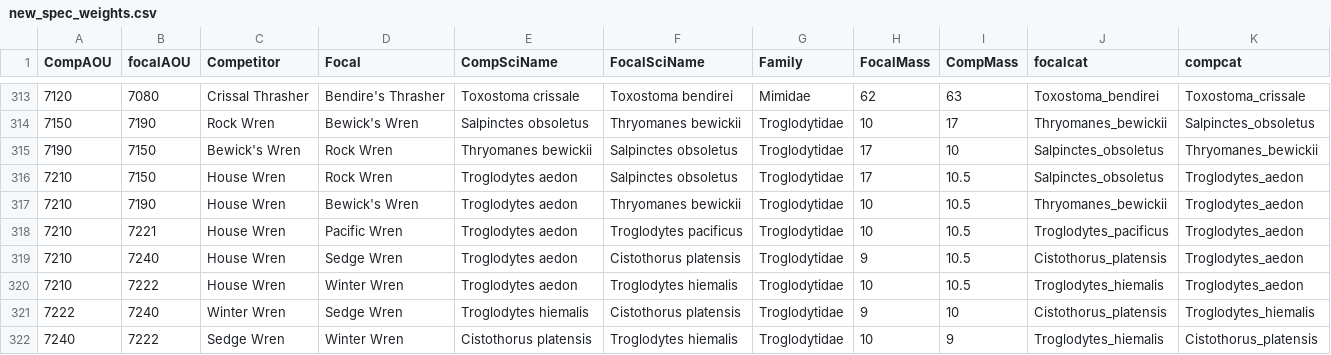
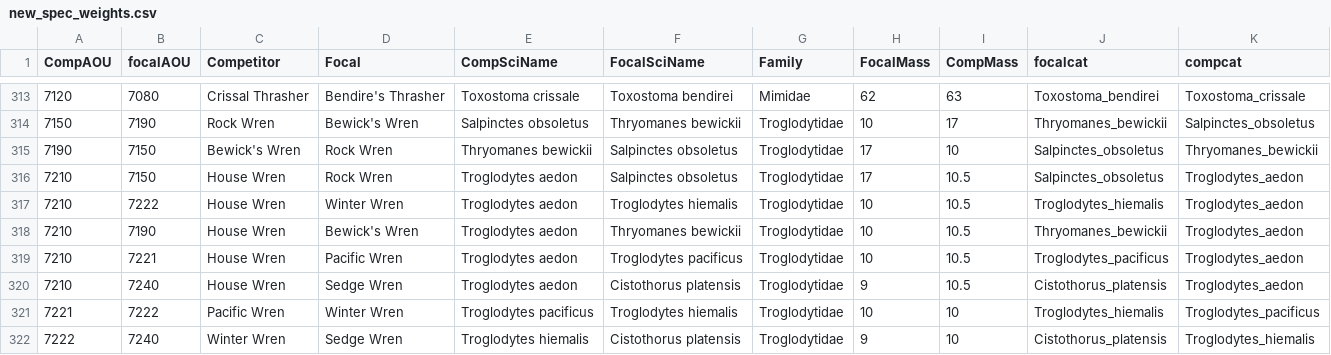
Before and after one commit to hurlbertlab/Biotic-Interactions, a CSV file: data/new_spec_weights.csv, drawn as a sheet; only a part is shown, gaps mark what is left out; the shorter side is filled out with more unchanged rows; the diff covers the shown part only.

Commit message:
added pacific wren to RO correlates and tax code, flipped order of barplot

```diff
--- a/data/new_spec_weights.csv
+++ b/data/new_spec_weights.csv
@@ -316,2 +316,3 @@
 7210,7150,"House Wren","Rock Wren","Troglodytes aedon","Salpinctes obsoletus","Troglodytidae",17,10.5,"Salpinctes_obsoletus","Troglodytes_aedon"
+7210,7222,"House Wren","Winter Wren","Troglodytes aedon","Troglodytes hiemalis","Troglodytidae",10,10.5,"Troglodytes_hiemalis","Troglodytes_aedon"
 7210,7190,"House Wren","Bewick's Wren","Troglodytes aedon","Thryomanes bewickii","Troglodytidae",10,10.5,"Thryomanes_bewickii","Troglodytes_aedon"
@@ -319,3 +320,3 @@
 7210,7240,"House Wren","Sedge Wren","Troglodytes aedon","Cistothorus platensis","Troglodytidae",9,10.5,"Cistothorus_platensis","Troglodytes_aedon"
-7210,7222,"House Wren","Winter Wren","Troglodytes aedon","Troglodytes hiemalis","Troglodytidae",10,10.5,"Troglodytes_hiemalis","Troglodytes_aedon"
+7221,7222,"Pacific Wren","Winter Wren","Troglodytes pacificus","Troglodytes hiemalis","Troglodytidae",10,10,"Troglodytes_hiemalis","Troglodytes_pacificus"
 7222,7240,"Winter Wren","Sedge Wren","Troglodytes hiemalis","Cistothorus platensis","Troglodytidae",9,10,"Cistothorus_platensis","Troglodytes_hiemalis"
```
Also changed, not shown: 1 added row and 117 moved rows elsewhere in this file, data/focal spp.csv, subsetocc.csv, 7 other files.
